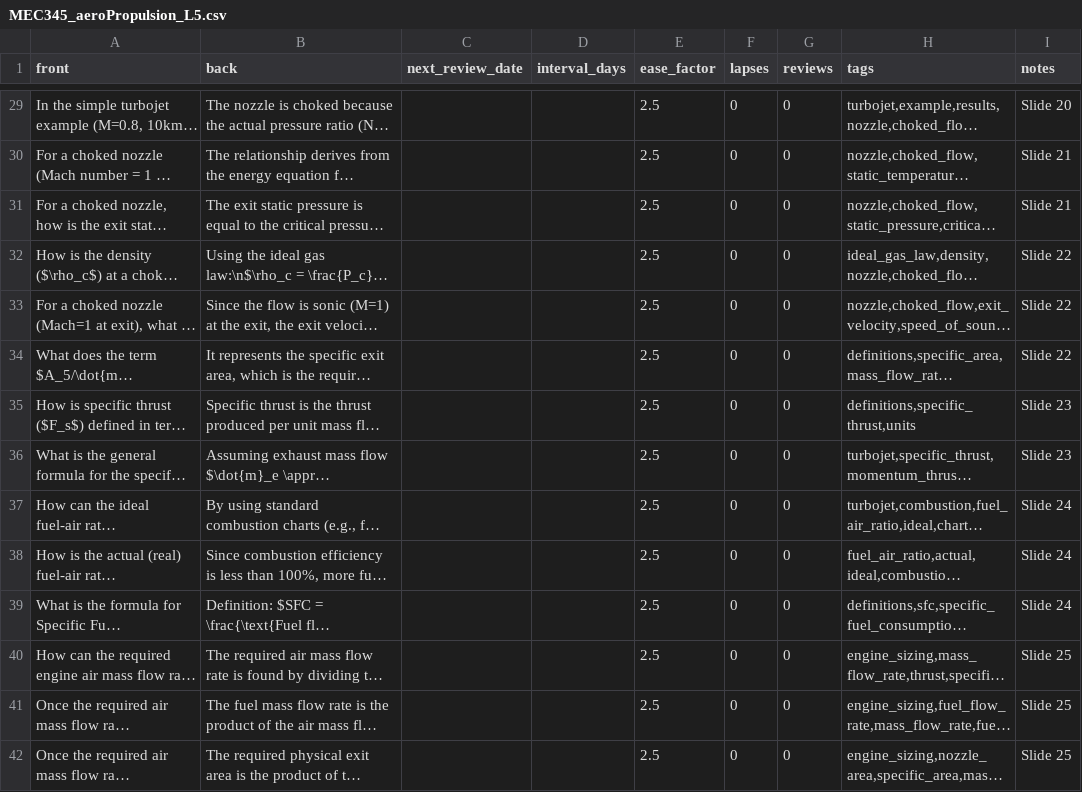
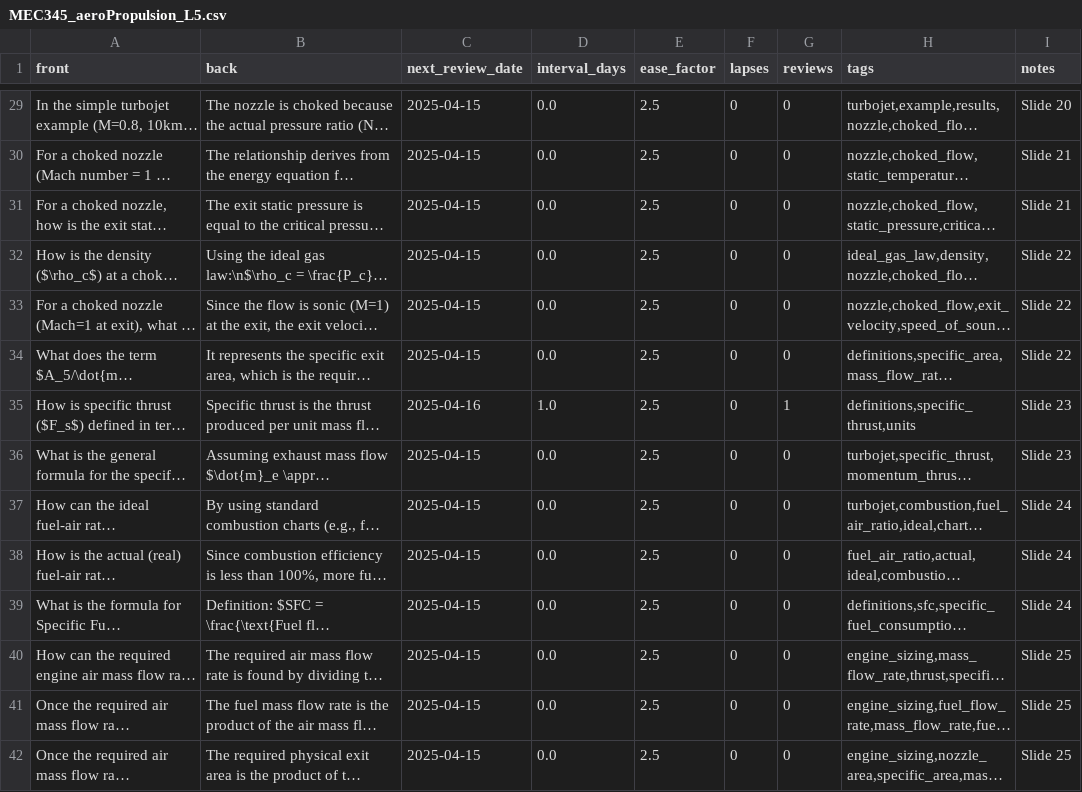
Before and after one commit to FreddyCharles/PyAnki, a CSV file: decks/MEC345_aeroPropulsion_L5.csv, drawn as a sheet; only a part is shown, gaps mark what is left out; long unchanged cells end in …; the diff covers the shown part only; the diff names each change by its address in the sheet, - before the commit and + after, or states it on an @@ line.

```diff
--- a/decks/MEC345_aeroPropulsion_L5.csv
+++ b/decks/MEC345_aeroPropulsion_L5.csv
-C29:C34 (next_review_date): (empty)
+C29:C34 (next_review_date): 2025-04-15
-D29:D34 (interval_days): (empty)
+D29:D34 (interval_days): 0.0
-C35 (next_review_date): (empty)
+C35 (next_review_date): 2025-04-16
-D35 (interval_days): (empty)
+D35 (interval_days): 1.0
-G35 (reviews): 0
+G35 (reviews): 1
-C36:C42 (next_review_date): (empty)
+C36:C42 (next_review_date): 2025-04-15
-D36:D42 (interval_days): (empty)
+D36:D42 (interval_days): 0.0
```
Also changed, not shown: 86 edited cells elsewhere in this file.
